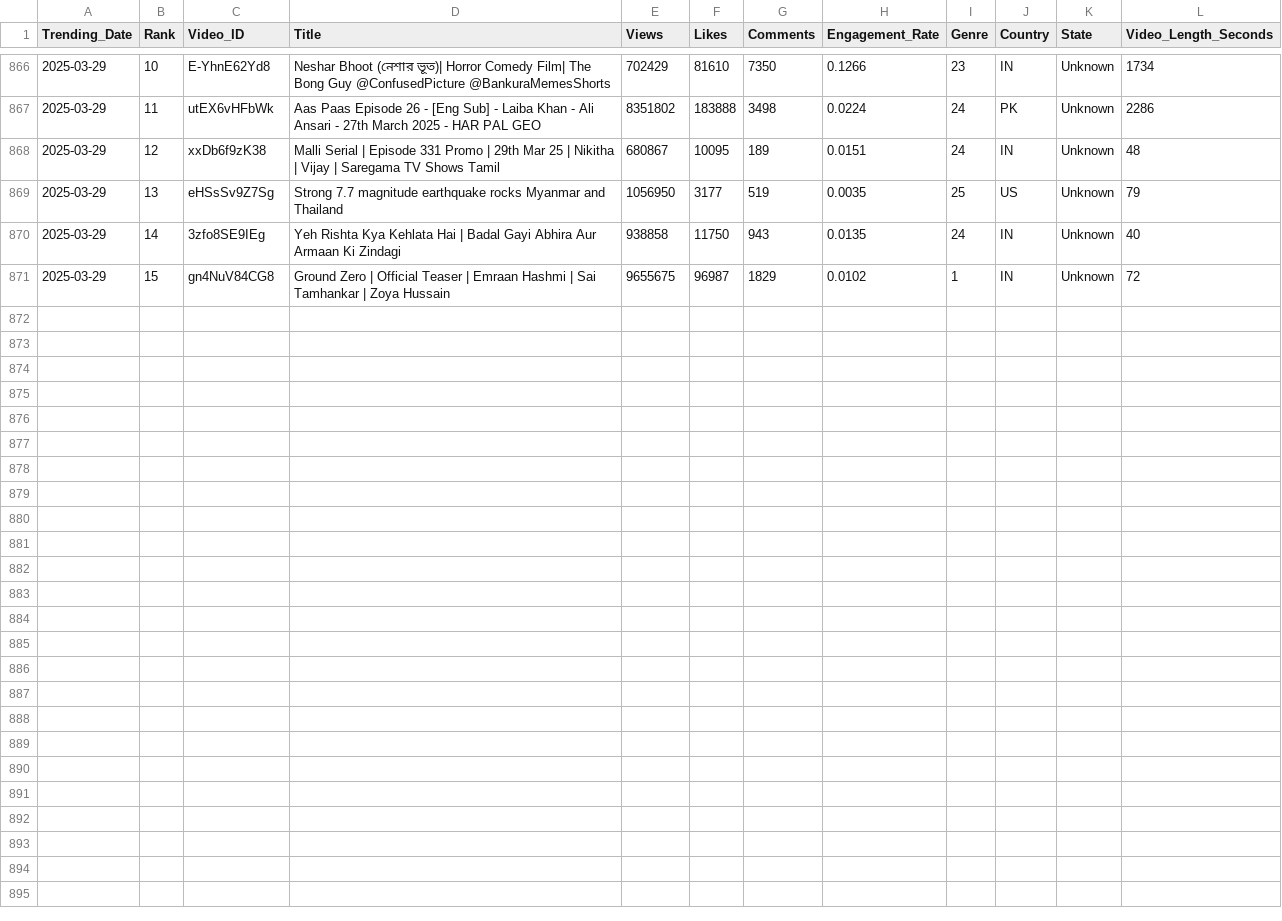
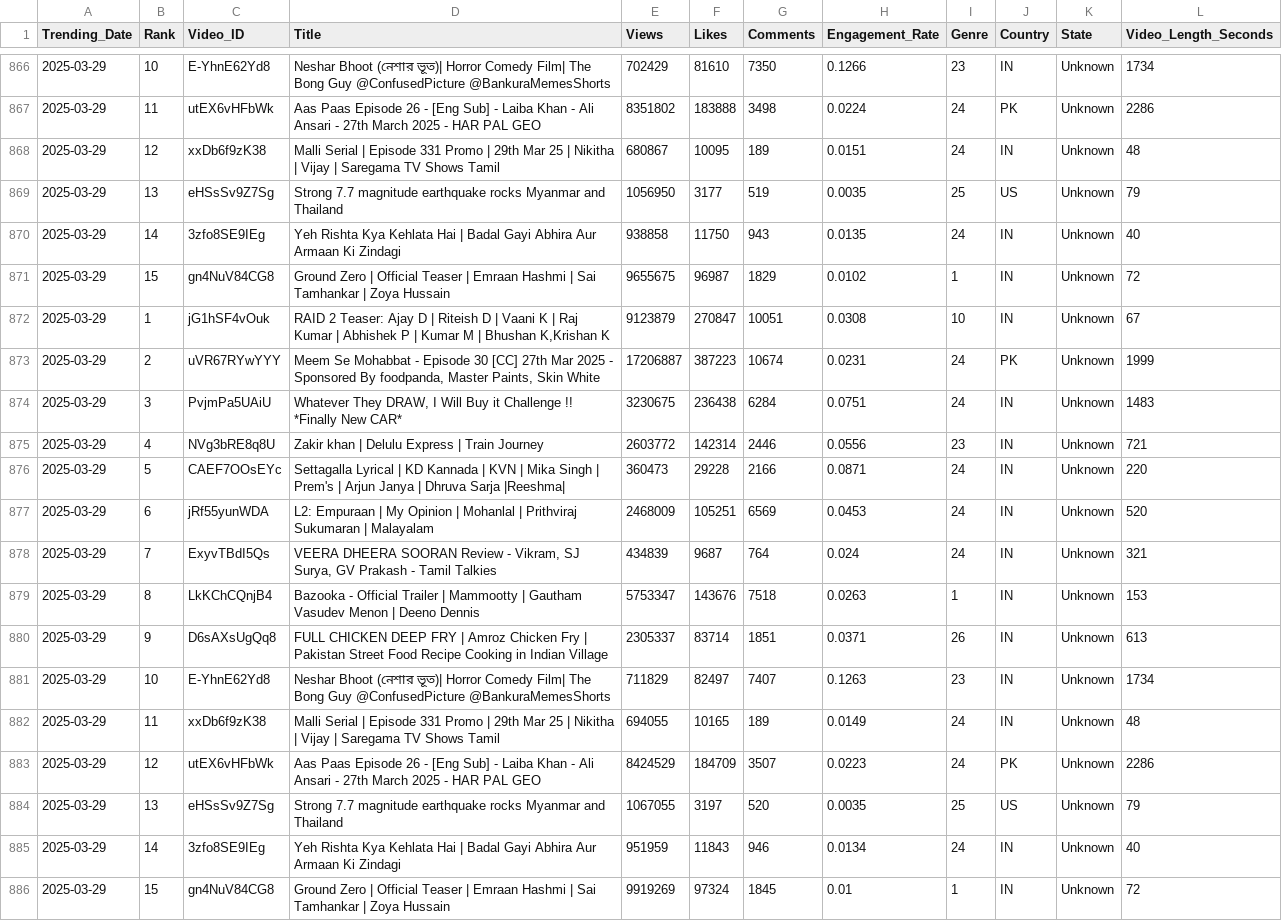
Before and after one commit to Sugesh-Raj/youtube-trend-analysis, a CSV file: trending_videos.csv, drawn as a sheet; only a part is shown, gaps mark what is left out.

```diff
--- a/trending_videos.csv
+++ b/trending_videos.csv
@@ -871 +871,16 @@ Trending_Date,Rank,Video_ID,Title,Views,Likes,Comments,Engagement_Rate,Genre,Cou
 2025-03-29,15,gn4NuV84CG8,Ground Zero | Official Teaser | Emraan Hashmi | Sai Tamhankar | Zoya Hussain,9655675,96987,1829,0.0102,1,IN,Unknown,72
+2025-03-29,1,jG1hSF4vOuk,"RAID 2 Teaser: Ajay D | Riteish D | Vaani K | Raj Kumar | Abhishek P | Kumar M | Bhushan K,Krishan K",9123879,270847,10051,0.0308,10,IN,Unknown,67
+2025-03-29,2,uVR67RYwYYY,"Meem Se Mohabbat - Episode 30 [CC] 27th Mar 2025 - Sponsored By foodpanda, Master Paints, Skin White",17206887,387223,10674,0.0231,24,PK,Unknown,1999
+2025-03-29,3,PvjmPa5UAiU,"Whatever They DRAW, I Will Buy it Challenge !! *Finally New CAR*",3230675,236438,6284,0.0751,24,IN,Unknown,1483
+2025-03-29,4,NVg3bRE8q8U,Zakir khan | Delulu Express | Train Journey,2603772,142314,2446,0.0556,23,IN,Unknown,721
+2025-03-29,5,CAEF7OOsEYc,Settagalla Lyrical | KD Kannada | KVN | Mika Singh | Prem's | Arjun Janya | Dhruva Sarja |Reeshma|,360473,29228,2166,0.0871,24,IN,Unknown,220
+2025-03-29,6,jRf55yunWDA,L2: Empuraan | My Opinion | Mohanlal | Prithviraj Sukumaran | Malayalam,2468009,105251,6569,0.0453,24,IN,Unknown,520
+2025-03-29,7,ExyvTBdI5Qs,"VEERA DHEERA SOORAN Review - Vikram, SJ Surya, GV Prakash - Tamil Talkies",434839,9687,764,0.024,24,IN,Unknown,321
+2025-03-29,8,LkKChCQnjB4,Bazooka - Official Trailer | Mammootty | Gautham Vasudev Menon | Deeno Dennis,5753347,143676,7518,0.0263,1,IN,Unknown,153
+2025-03-29,9,D6sAXsUgQq8,FULL CHICKEN DEEP FRY | Amroz Chicken Fry | Pakistan Street Food Recipe Cooking in Indian Village,2305337,83714,1851,0.0371,26,IN,Unknown,613
+2025-03-29,10,E-YhnE62Yd8,Neshar Bhoot (নেশার ভূত)| Horror Comedy Film| The Bong Guy @ConfusedPicture @BankuraMemesShorts,711829,82497,7407,0.1263,23,IN,Unknown,1734
+2025-03-29,11,xxDb6f9zK38,Malli Serial | Episode 331 Promo | 29th Mar 25 | Nikitha | Vijay | Saregama TV Shows Tamil,694055,10165,189,0.0149,24,IN,Unknown,48
+2025-03-29,12,utEX6vHFbWk,Aas Paas Episode 26 - [Eng Sub] - Laiba Khan - Ali Ansari - 27th March 2025 - HAR PAL GEO,8424529,184709,3507,0.0223,24,PK,Unknown,2286
+2025-03-29,13,eHSsSv9Z7Sg,Strong 7.7 magnitude earthquake rocks Myanmar and Thailand,1067055,3197,520,0.0035,25,US,Unknown,79
+2025-03-29,14,3zfo8SE9IEg,Yeh Rishta Kya Kehlata Hai | Badal Gayi Abhira Aur Armaan Ki Zindagi,951959,11843,946,0.0134,24,IN,Unknown,40
+2025-03-29,15,gn4NuV84CG8,Ground Zero | Official Teaser | Emraan Hashmi | Sai Tamhankar | Zoya Hussain,9919269,97324,1845,0.01,1,IN,Unknown,72
```
